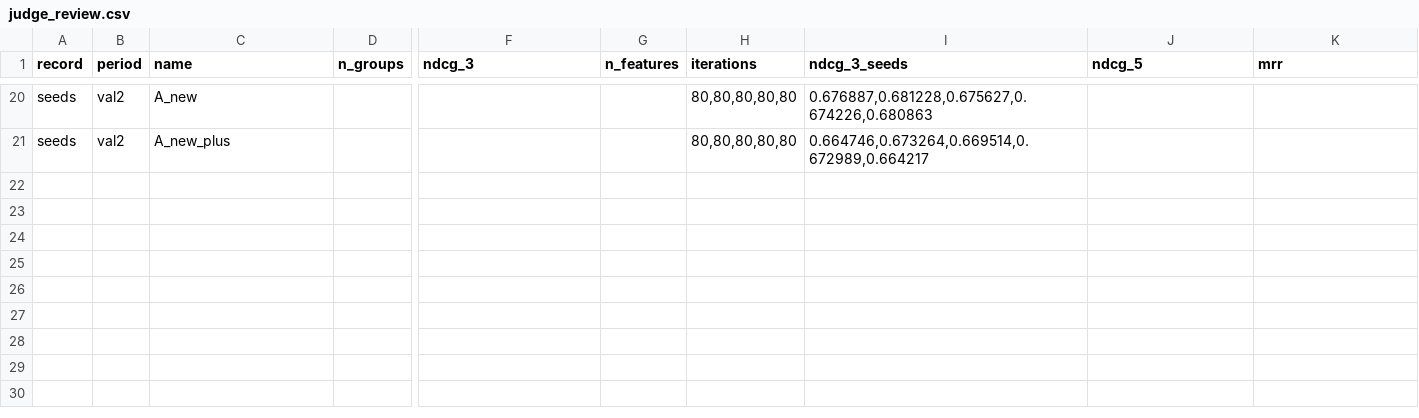
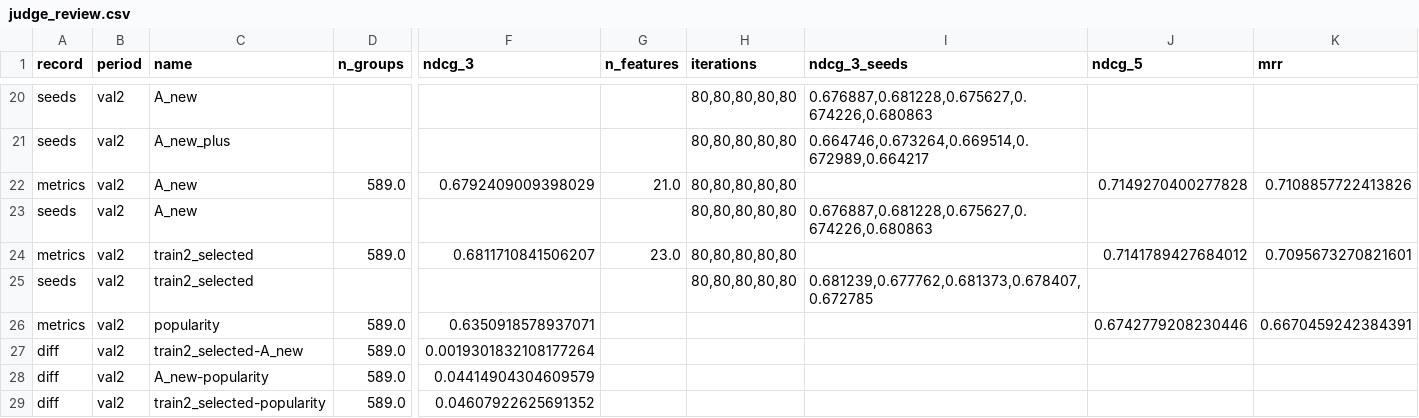
Before and after one commit to Emp1o/tlab_features, a CSV file: report/judge_review.csv, drawn as a sheet; only a part is shown, gaps mark what is left out; rows hold the shown columns only; the diff names each change by its address in the sheet, - before the commit and + after, or states it on an @@ line.

```diff
--- a/report/judge_review.csv
+++ b/report/judge_review.csv
+row 22: metrics | val2 | A_new | 589.0 | 0.6792409009398029 | 21.0 | 80,80,80,80,80 |  | 0.7149270400277828 | 0.7108857722413826
+row 23: seeds | val2 | A_new |  |  |  | 80,80,80,80,80 | 0.676887,0.681228,0.675627,0.674226,0.680863
+row 24: metrics | val2 | train2_selected | 589.0 | 0.6811710841506207 | 23.0 | 80,80,80,80,80 |  | 0.7141789427684012 | 0.7095673270821601
+row 25: seeds | val2 | train2_selected |  |  |  | 80,80,80,80,80 | 0.681239,0.677762,0.681373,0.678407,0.672785
+row 26: metrics | val2 | popularity | 589.0 | 0.6350918578937071 |  |  |  | 0.6742779208230446 | 0.6670459242384391
+row 27: diff | val2 | train2_selected-A_new | 589.0 | 0.0019301832108177264
+row 28: diff | val2 | A_new-popularity | 589.0 | 0.04414904304609579
+row 29: diff | val2 | train2_selected-popularity | 589.0 | 0.04607922625691352
```
Also changed, not shown: 6 other files.
